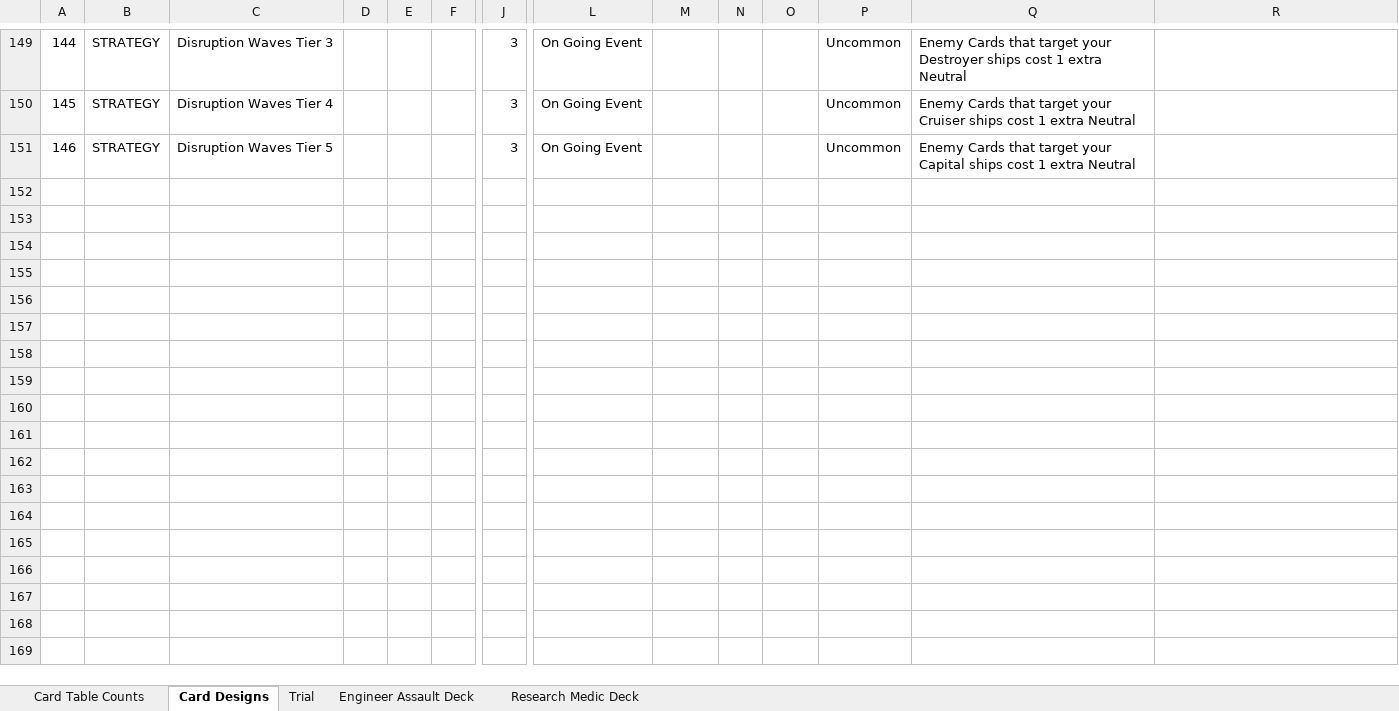
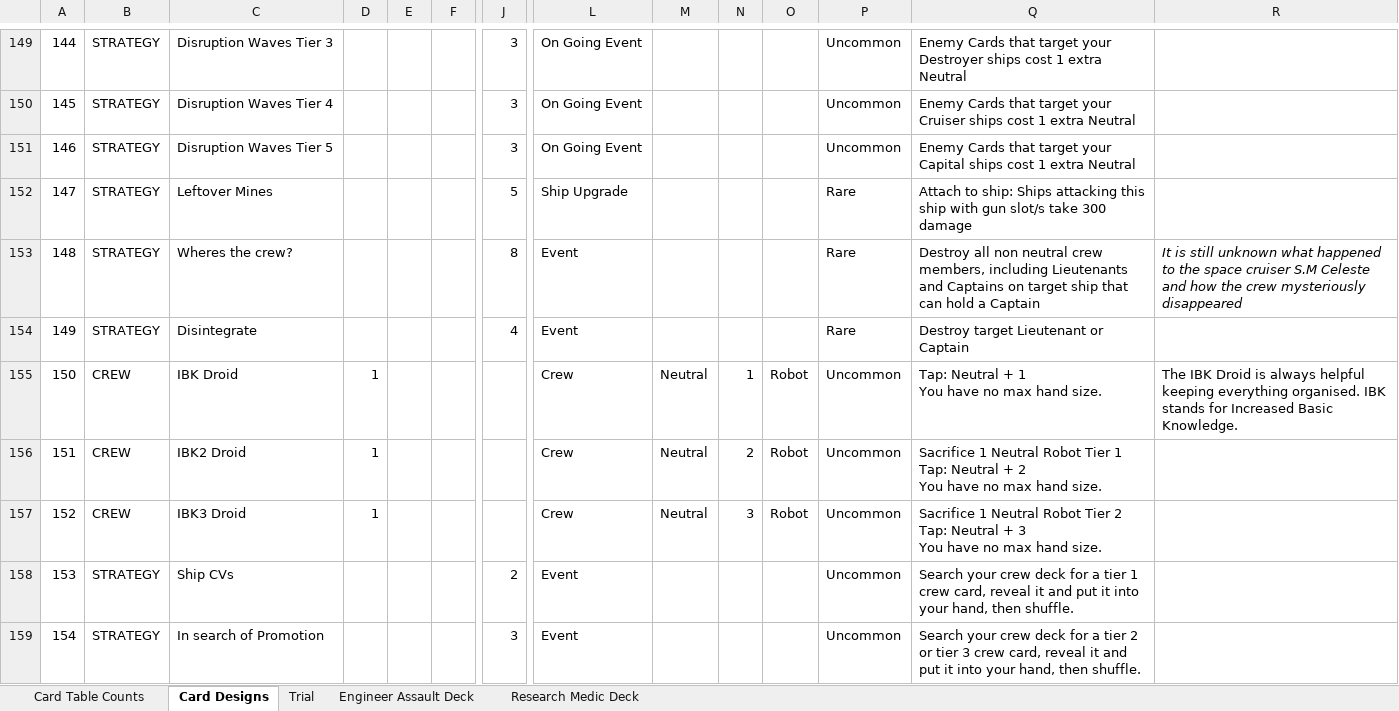
Before and after one commit to djnbud/MultiplayerGame, an Excel workbook: ShipCardsDesigns.xlsx, sheet Card Designs, drawn as a sheet; only a part is shown, gaps mark what is left out; values as stored, in another font and other column widths than the file's, no borders; table styles not drawn; rows hold the shown columns only; ↵ is a line break in a cell; the diff covers the shown part only; the diff names each change by its address in the sheet, - before the commit and + after, or states it on an @@ line.

Commit message:
More neutral cards

```diff
--- a/ShipCardsDesigns.xlsx (sheet Card Designs)
+++ b/ShipCardsDesigns.xlsx (sheet Card Designs)
+row 152: 147 | STRATEGY | Leftover Mines |  |  |  | 5 | Ship Upgrade |  |  |  | Rare | Attach to ship: Ships attacking this ship with gun slot/s take 300 damage
+row 153: 148 | STRATEGY | Wheres the crew? |  |  |  | 8 | Event |  |  |  | Rare | Destroy all non neutral crew members, including Lieutenants and Captains on target ship that can hold a Captain | It is still unknown what happened to the space cruiser S.M Celeste and how the crew mysteriously disappeared
+row 154: 149 | STRATEGY | Disintegrate |  |  |  | 4 | Event |  |  |  | Rare | Destroy target Lieutenant or Captain
+row 155: 150 | CREW | IBK Droid | 1 |  |  |  | Crew | Neutral | 1 | Robot | Uncommon | Tap: Neutral + 1 ↵ You have no max hand size. | The IBK Droid is always helpful keeping everything organised. IBK stands for Increased Basic Knowledge.
+row 156: 151 | CREW | IBK2 Droid | 1 |  |  |  | Crew | Neutral | 2 | Robot | Uncommon | Sacrifice 1 Neutral Robot Tier 1 ↵ Tap: Neutral + 2 ↵ You have no max hand size.
+row 157: 152 | CREW | IBK3 Droid | 1 |  |  |  | Crew | Neutral | 3 | Robot | Uncommon | Sacrifice 1 Neutral Robot Tier 2 ↵ Tap: Neutral + 3 ↵ You have no max hand size.
+row 158: 153 | STRATEGY | Ship CVs |  |  |  | 2 | Event |  |  |  | Uncommon | Search your crew deck for a tier 1 crew card, reveal it and put it into your hand, then shuffle.
+row 159: 154 | STRATEGY | In search of Promotion |  |  |  | 3 | Event |  |  |  | Uncommon | Search your crew deck for a tier 2 or tier 3 crew card, reveal it and put it into your hand, then shuffle.
```
Also changed, not shown: 8 added rows and 2 edited cells elsewhere in this sheet, sheet Card Table Counts, sheet Trial, ShipCardGameCalcs.xlsx.
